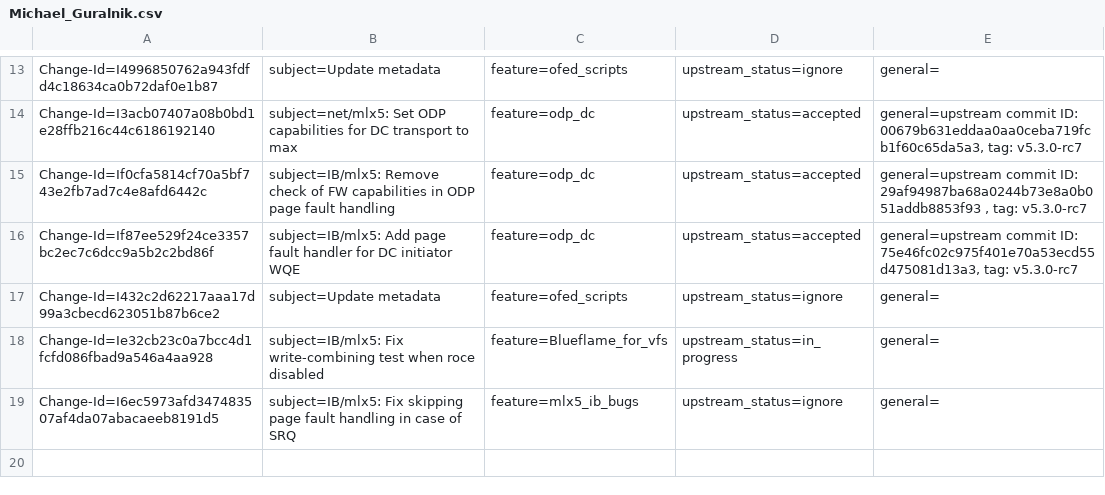
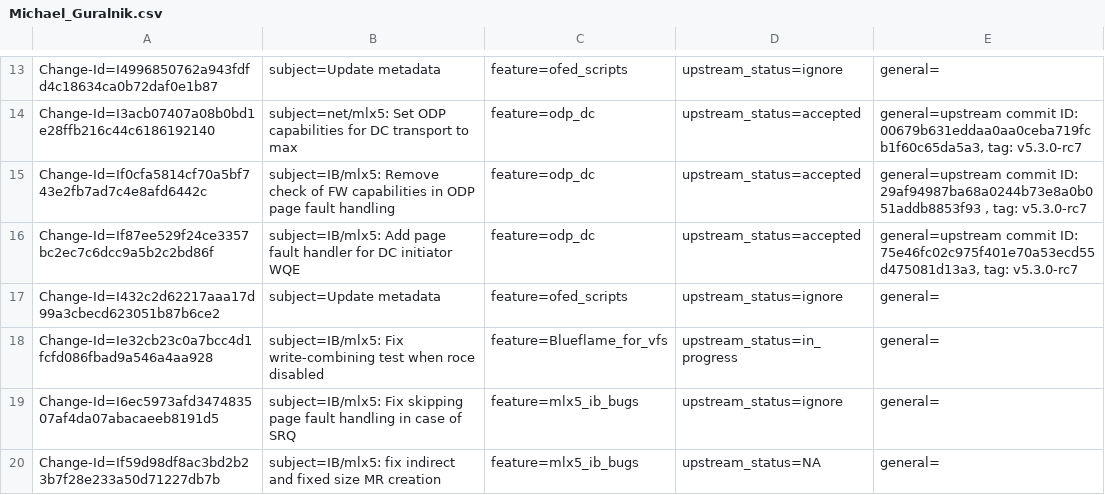
Before and after one commit to huynguyen85/temp_ipsec_inline_ofed_4_7, a CSV file: metadata/Michael_Guralnik.csv, drawn as a sheet; only a part is shown, gaps mark what is left out; the diff names each change by its address in the sheet, - before the commit and + after, or states it on an @@ line.

Commit message:
IB/mlx5: fix indirect and fixed size MR creation
Set correct size when creating mkeys for inderect and fixed size MRs.
in current implementation the size test for octword_translation_size is
overwritten later with wrong value.

Issue: 1915616
Change-Id: If59d98df8ac3bd2b23b7f28e233a50d71227db7b
Signed-off-by: Michael Guralnik <michaelgur@mellanox.com>

```diff
--- a/metadata/Michael_Guralnik.csv
+++ b/metadata/Michael_Guralnik.csv
+row 20: Change-Id=If59d98df8ac3bd2b23b7f28e233a50d71227db7b | subject=IB/mlx5: fix indirect and fixed size MR creation | feature=mlx5_ib_bugs | upstream_status=NA | general=
```
Also changed, not shown: 1 other file.
